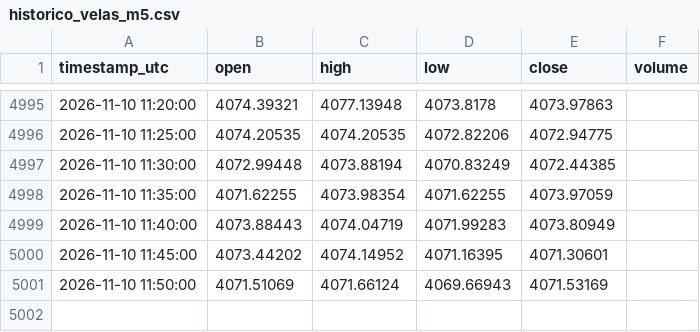
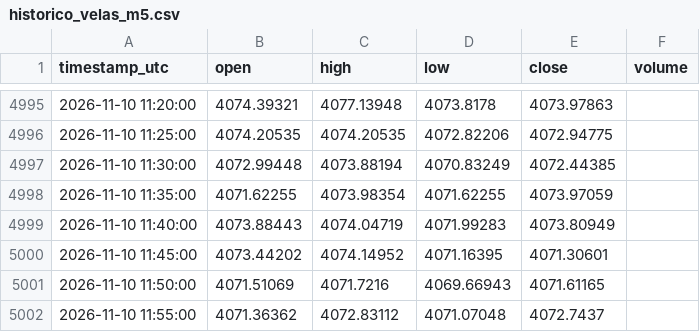
Before and after one commit to loucoparasempre00-ship-it/xauusd-bot-v2-, a CSV file: data/historico_velas_m5.csv, drawn as a sheet; only a part is shown, gaps mark what is left out.

```diff
--- a/data/historico_velas_m5.csv
+++ b/data/historico_velas_m5.csv
@@ -5000,2 +5000,3 @@ timestamp_utc,open,high,low,close,volume
 2026-11-10 11:45:00,4073.44202,4074.14952,4071.16395,4071.30601,
-2026-11-10 11:50:00,4071.51069,4071.66124,4069.66943,4071.53169,
+2026-11-10 11:50:00,4071.51069,4071.7216,4069.66943,4071.61165,
+2026-11-10 11:55:00,4071.36362,4072.83112,4071.07048,4072.7437,
```
Also changed, not shown: data/eventos_bordas_m5.csv, data/resultados_eventos_m5.csv, 15 other files.
